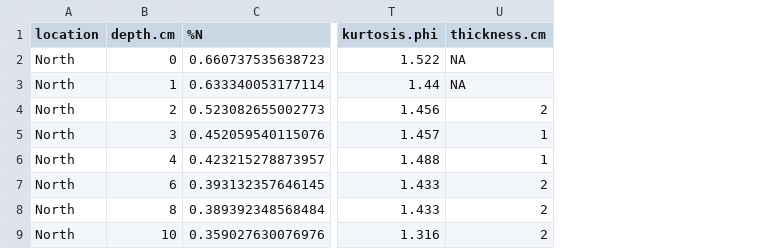
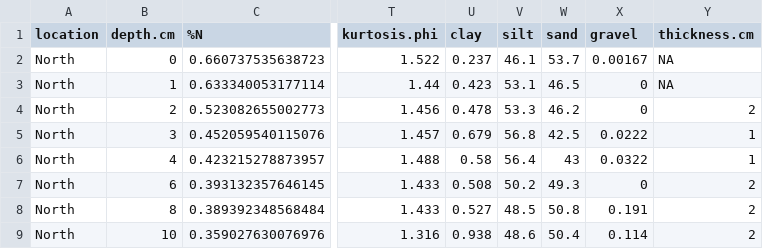
Before and after one commit to sjbalint/Balint_et_al_2025, a CSV file: output/compiled_data.csv, drawn as a sheet; only a part is shown, gaps mark what is left out; the diff names each change by its address in the sheet, - before the commit and + after, or states it on an @@ line.

Commit message:
update grainsize plot

```diff
--- a/output/compiled_data.csv
+++ b/output/compiled_data.csv
+column U (clay), rows 2-9: 0.237 | 0.423 | 0.478 | 0.679 | 0.58 | 0.508 | 0.527 | 0.938
+column V (silt), rows 2-9: 46.1 | 53.1 | 53.3 | 56.8 | 56.4 | 50.2 | 48.5 | 48.6
+column W (sand), rows 2-9: 53.7 | 46.5 | 46.2 | 42.5 | 43 | 49.3 | 50.8 | 50.4
+column X (gravel), rows 2-9: 0.00167 | 0 | 0 | 0.0222 | 0.0322 | 0 | 0.191 | 0.114
```
Also changed, not shown: 19 other files.
